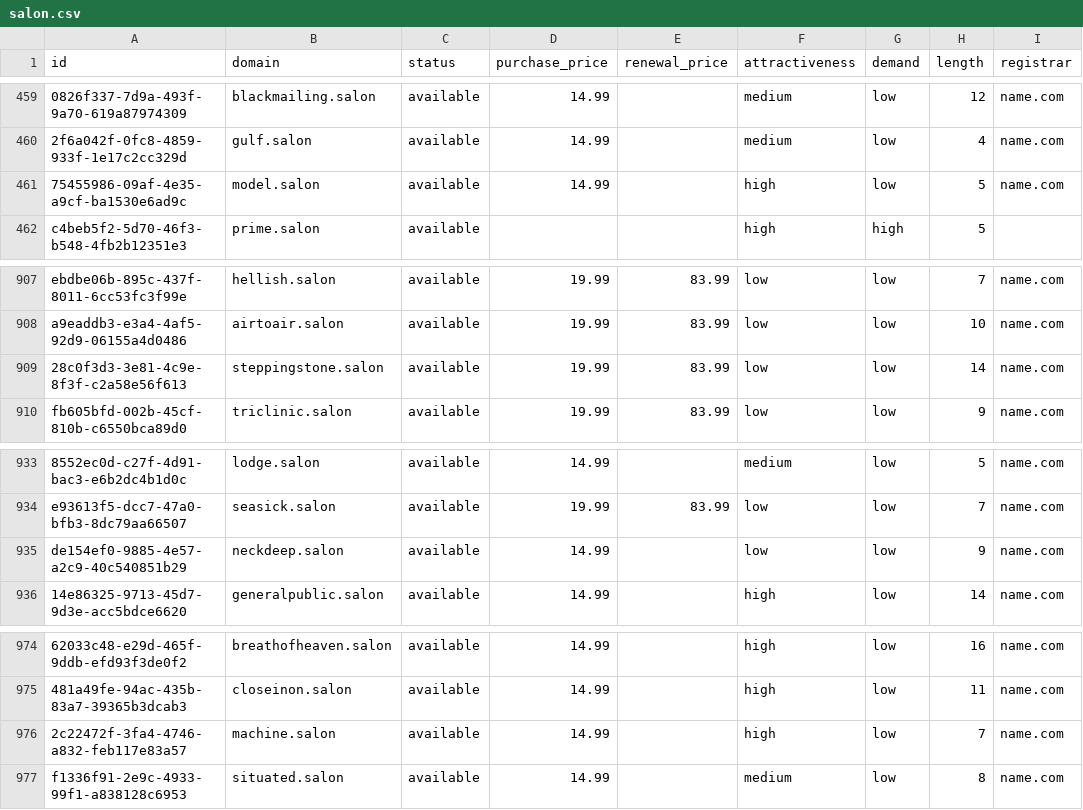
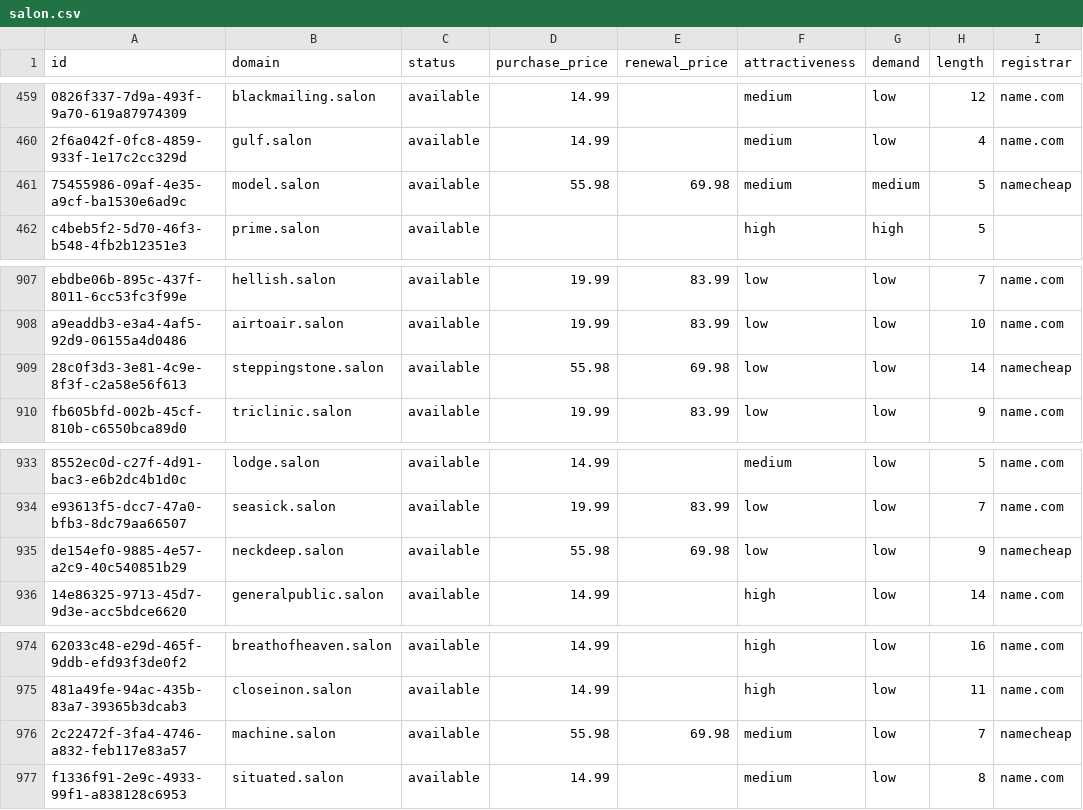
Before and after one commit to UniqueDomains/salon-oneword-domains, a CSV file: salon.csv, drawn as a sheet; only a part is shown, gaps mark what is left out; the diff names each change by its address in the sheet, - before the commit and + after, or states it on an @@ line.

Commit message:
Domains update

```diff
--- a/salon.csv
+++ b/salon.csv
-D461 (purchase_price): 14.99
+D461 (purchase_price): 55.98
-E461 (renewal_price): (empty)
+E461 (renewal_price): 69.98
-F461 (attractiveness): high
+F461 (attractiveness): medium
-G461 (demand): low
+G461 (demand): medium
-I461 (registrar): name.com
+I461 (registrar): namecheap
-D909 (purchase_price): 19.99
+D909 (purchase_price): 55.98
-E909 (renewal_price): 83.99
+E909 (renewal_price): 69.98
-I909 (registrar): name.com
+I909 (registrar): namecheap
-D935 (purchase_price): 14.99
+D935 (purchase_price): 55.98
-E935 (renewal_price): (empty)
+E935 (renewal_price): 69.98
-I935 (registrar): name.com
+I935 (registrar): namecheap
-D976 (purchase_price): 14.99
+D976 (purchase_price): 55.98
-E976 (renewal_price): (empty)
+E976 (renewal_price): 69.98
-F976 (attractiveness): high
+F976 (attractiveness): medium
-I976 (registrar): name.com
+I976 (registrar): namecheap
```
Also changed, not shown: 4 other files.
